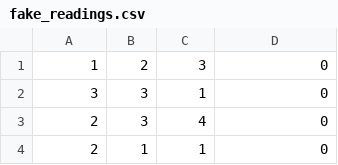
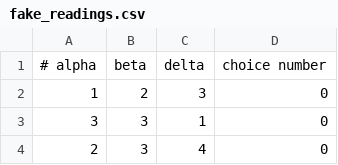
Before and after one commit to chaytanc/tree_among_us, a CSV file: nn/data/fake_readings.csv, drawn as a sheet; only a part is shown; the shorter side is filled out with more unchanged rows; the diff names each change by its address in the sheet, - before the commit and + after, or states it on an @@ line.

Commit message:
Working data concatenation from multiple trials of the game

```diff
--- a/nn/data/fake_readings.csv
+++ b/nn/data/fake_readings.csv
+row 1: # alpha | beta | delta | choice number
```
Also changed, not shown: 4 other files.
